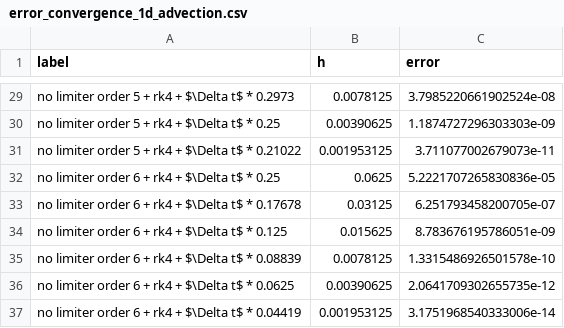
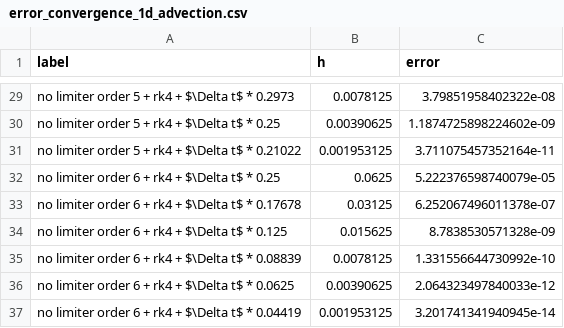
Before and after one commit to jpalafou/FVMethods, a CSV file: data/error_convergence_1d_advection.csv, drawn as a sheet; only a part is shown, gaps mark what is left out; the diff covers the shown part only; the diff names each change by its address in the sheet, - before the commit and + after, or states it on an @@ line.

```diff
--- a/data/error_convergence_1d_advection.csv
+++ b/data/error_convergence_1d_advection.csv
-C29 (error): 3.7985220661902524e-08
+C29 (error): 3.79851958402322e-08
-C30 (error): 1.1874727296303303e-09
+C30 (error): 1.1874725898224602e-09
-C31 (error): 3.711077002679073e-11
+C31 (error): 3.711075457352164e-11
-C32 (error): 5.2221707265830836e-05
+C32 (error): 5.222376598740079e-05
-C33 (error): 6.251793458200705e-07
+C33 (error): 6.252067496011378e-07
-C34 (error): 8.783676195786051e-09
+C34 (error): 8.7838530571328e-09
-C35 (error): 1.3315486926501578e-10
+C35 (error): 1.331556644730992e-10
-C36 (error): 2.0641709302655735e-12
+C36 (error): 2.064323497840033e-12
-C37 (error): 3.1751968540333006e-14
+C37 (error): 3.201741341940945e-14
```
Also changed, not shown: 27 edited cells elsewhere in this file, data/error_convergence_2d_advection.csv, 9 other files.
